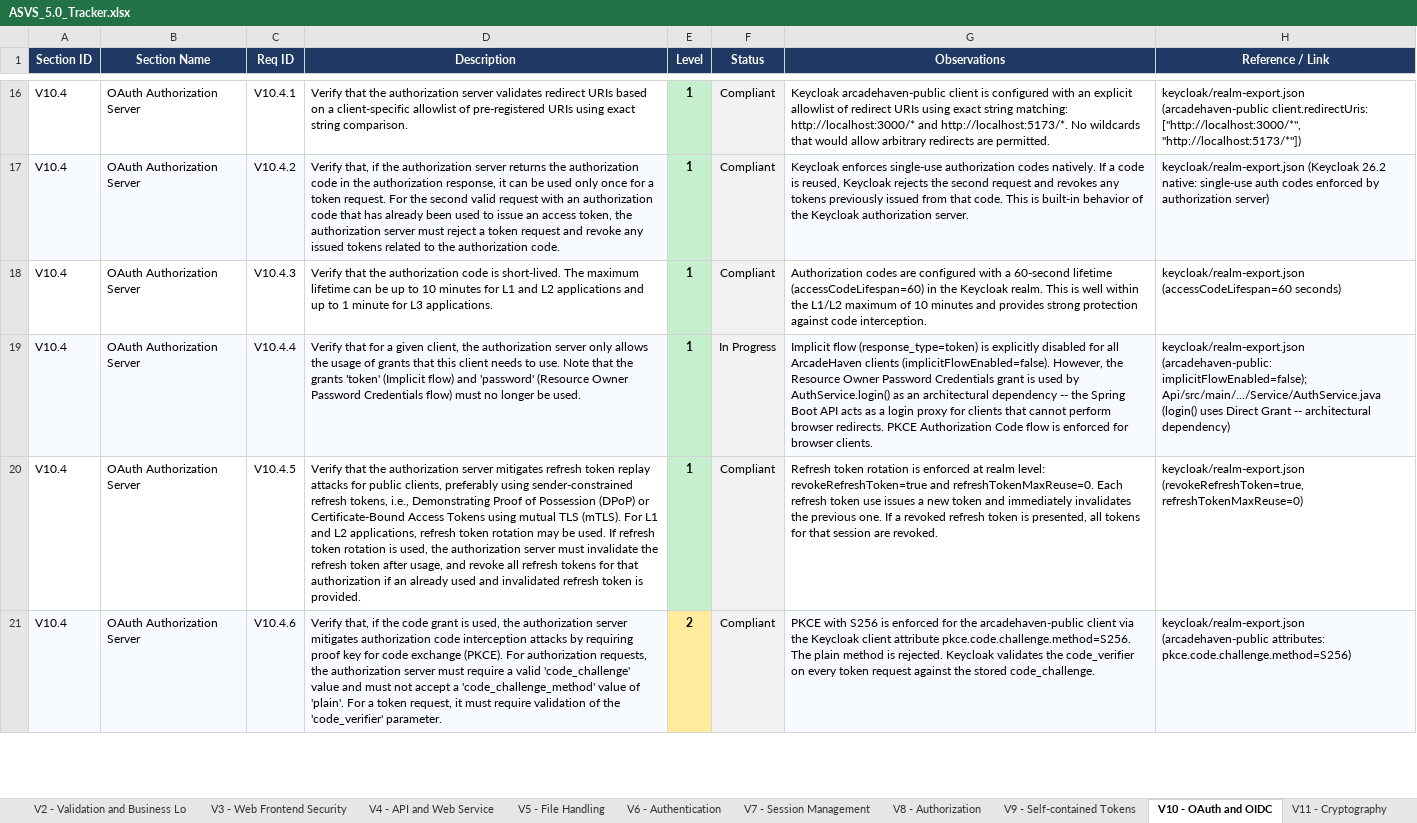
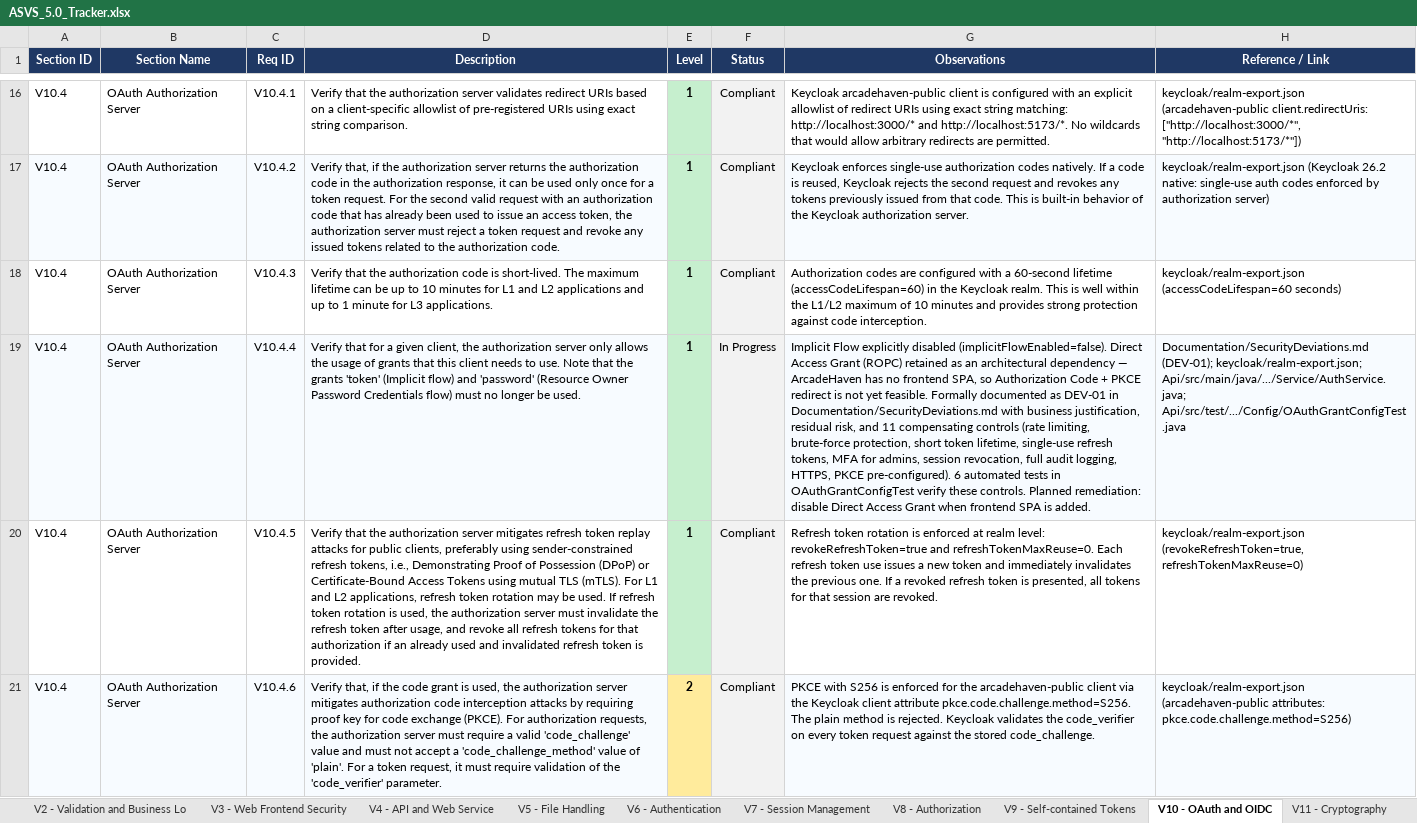
Before and after one commit to mei-desofs/desofs2026-wed_nap_2, an Excel workbook: Deliverables/ASVS_5.0_Tracker.xlsx, sheet V10 - OAuth and OIDC, drawn as a sheet; only a part is shown, gaps mark what is left out; values as stored, in another font and other column widths than the file's, no borders; conditional formats not drawn; the diff names each change by its address in the sheet, - before the commit and + after, or states it on an @@ line.

Commit message:
feat: Integration of OAuthGrantConfigTest and improvement of SecurityAuditService and correction of testes #9 #12 #13

```diff
--- a/Deliverables/ASVS_5.0_Tracker.xlsx (sheet V10 - OAuth and OIDC)
+++ b/Deliverables/ASVS_5.0_Tracker.xlsx (sheet V10 - OAuth and OIDC)
-G19 (Observations): Implicit flow (response_type=token) is explicitly disabled for all ArcadeHaven clients (implicitFlowEnabled=false). However, the Resource Owner Password Credentials grant is used by AuthService.login() as an architectural dependency -- the Spring Boot API acts as a login proxy for clients that cannot perform browser redirects. PKCE Authorization Code flow is enforced for browser clients.
+G19 (Observations): Implicit Flow explicitly disabled (implicitFlowEnabled=false). Direct Access Grant (ROPC) retained as an architectural dependency — ArcadeHaven has no frontend SPA, so Authorization Code + PKCE redirect is not yet feasible. Formally documented as DEV-01 in Documentation/SecurityDeviations.md with business justification, residual risk, and 11 compensating controls (rate limiting, brute-force protection, short token lifetime, single-use refresh tokens, MFA for admins, session revocation, full audit logging, HTTPS, PKCE pre-configured). 6 automated tests in OAuthGrantConfigTest verify these controls. Planned remediation: disable Direct Access Grant when frontend SPA is added.
-H19 (Reference / Link): keycloak/realm-export.json (arcadehaven-public: implicitFlowEnabled=false); Api/src/main/.../Service/AuthService.java (login() uses Direct Grant -- architectural dependency)
+H19 (Reference / Link): Documentation/SecurityDeviations.md (DEV-01); keycloak/realm-export.json; Api/src/main/java/.../Service/AuthService.java; Api/src/test/.../Config/OAuthGrantConfigTest.java
```
Also changed, not shown: sheet V14 - Data Protection, sheet V13 - Configuration, charts or pictures, 11 other files.
